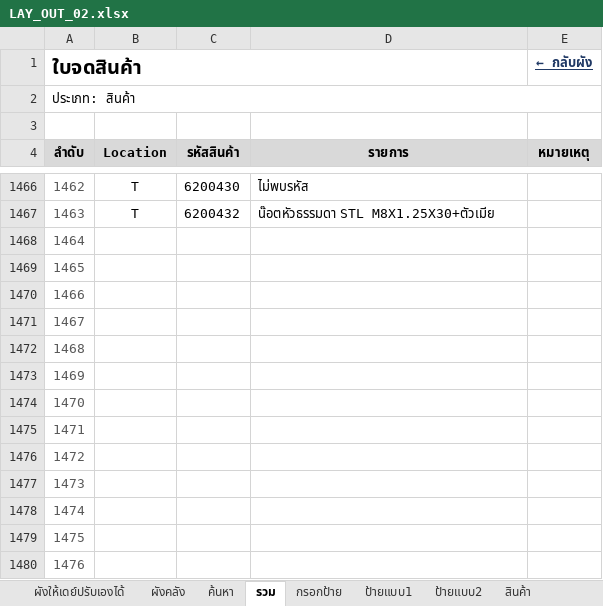
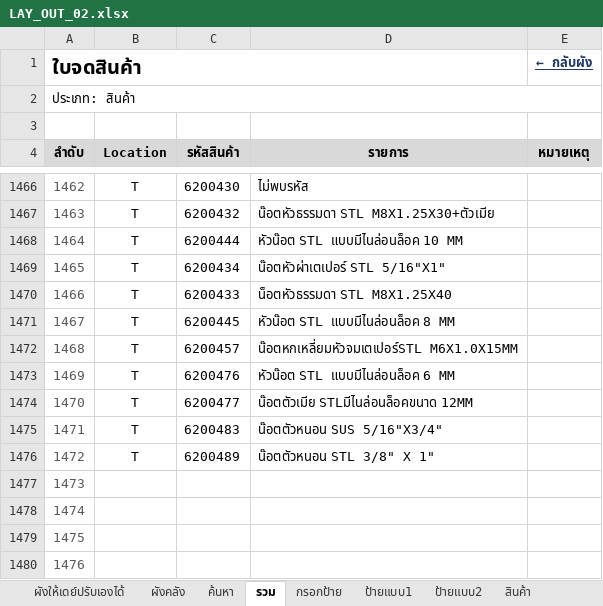
Before and after one commit to warawootkhatsongkram-lang/Layout-itail, an Excel workbook: LAY_OUT_02.xlsx, sheet รวม, drawn as a sheet; only a part is shown, gaps mark what is left out; values as stored, in another font and other column widths than the file's, no borders; conditional formats not drawn; the diff names each change by its address in the sheet, - before the commit and + after, or states it on an @@ line.

```diff
--- a/LAY_OUT_02.xlsx (sheet รวม)
+++ b/LAY_OUT_02.xlsx (sheet รวม)
-B1468:B1476 (Location): (empty)
+B1468:B1476 (Location): T
-C1468 (รหัสสินค้า): (empty)
+C1468 (รหัสสินค้า): 6200444
-D1468 (รายการ): (empty)
+D1468 (รายการ): หัวน๊อต STL แบบมีไนล่อนล็อค 10 MM
-C1469 (รหัสสินค้า): (empty)
+C1469 (รหัสสินค้า): 6200434
-D1469 (รายการ): (empty)
+D1469 (รายการ): น๊อตหัวผ่าเตเปอร์ STL 5/16"X1"
-C1470 (รหัสสินค้า): (empty)
+C1470 (รหัสสินค้า): 6200433
-D1470 (รายการ): (empty)
+D1470 (รายการ): น็อตหัวธรรมดา STL M8X1.25X40
-C1471 (รหัสสินค้า): (empty)
+C1471 (รหัสสินค้า): 6200445
-D1471 (รายการ): (empty)
+D1471 (รายการ): หัวน๊อต STL แบบมีไนล่อนล็อค 8 MM
-C1472 (รหัสสินค้า): (empty)
+C1472 (รหัสสินค้า): 6200457
-D1472 (รายการ): (empty)
+D1472 (รายการ): น๊อตหกเหลี่ยมหัวจมเตเปอร์STL M6X1.0X15MM
-C1473 (รหัสสินค้า): (empty)
+C1473 (รหัสสินค้า): 6200476
-D1473 (รายการ): (empty)
+D1473 (รายการ): หัวน๊อต STL แบบมีไนล่อนล็อค 6 MM
-C1474 (รหัสสินค้า): (empty)
+C1474 (รหัสสินค้า): 6200477
-D1474 (รายการ): (empty)
+D1474 (รายการ): น๊อตตัวเมีย STLมีไนล่อนล็อคขนาด 12MM
-C1475 (รหัสสินค้า): (empty)
+C1475 (รหัสสินค้า): 6200483
-D1475 (รายการ): (empty)
+D1475 (รายการ): น๊อตตัวหนอน SUS 5/16"X3/4"
-C1476 (รหัสสินค้า): (empty)
+C1476 (รหัสสินค้า): 6200489
-D1476 (รายการ): (empty)
+D1476 (รายการ): น๊อตตัวหนอน STL 3/8" X 1"
```
Also changed, not shown: 2 other files.
